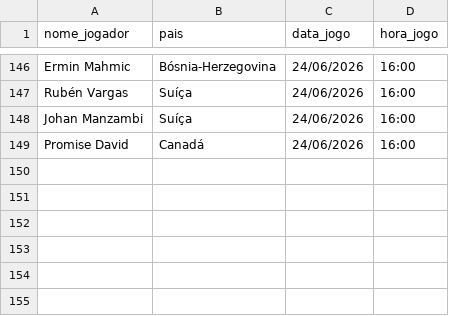
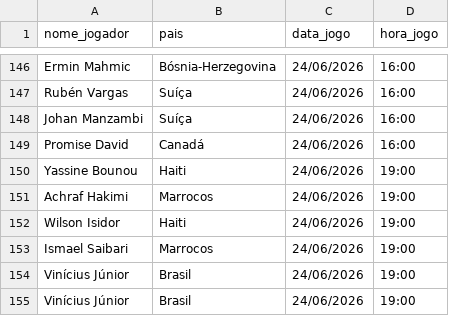
Before and after one commit to karenabecia/copa2026, a CSV file: gols.csv, drawn as a sheet; only a part is shown, gaps mark what is left out; the diff names each change by its address in the sheet, - before the commit and + after, or states it on an @@ line.

```diff
--- a/gols.csv
+++ b/gols.csv
+row 150: Yassine Bounou | Haiti | 24/06/2026 | 19:00
+row 151: Achraf Hakimi | Marrocos | 24/06/2026 | 19:00
+row 152: Wilson Isidor | Haiti | 24/06/2026 | 19:00
+row 153: Ismael Saibari | Marrocos | 24/06/2026 | 19:00
+row 154: Vinícius Júnior | Brasil | 24/06/2026 | 19:00
+row 155: Vinícius Júnior | Brasil | 24/06/2026 | 19:00
```
Also changed, not shown: 2 other files.
